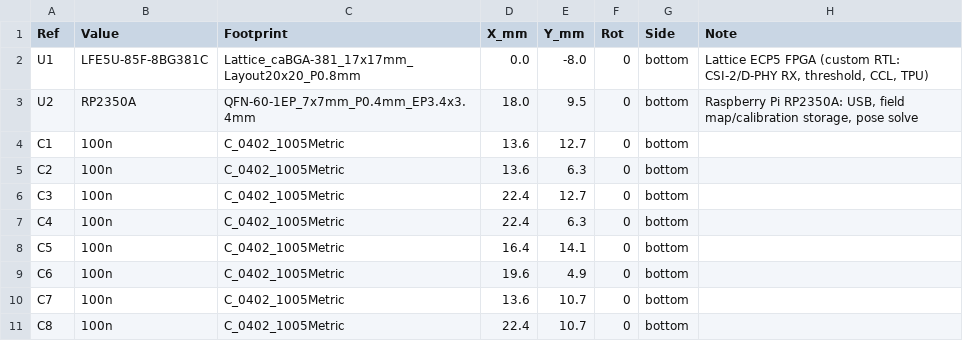
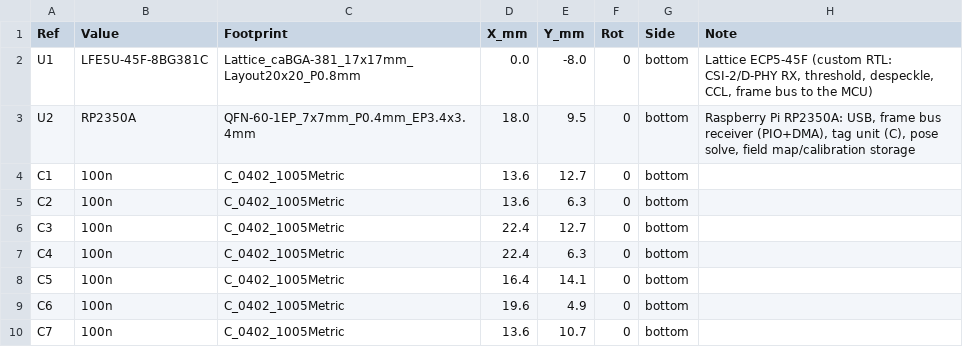
Before and after one commit to MurderBot1/apriltag-processor, a CSV file: pcb/output/placement.csv, drawn as a sheet; only a part is shown; the shorter side is filled out with more unchanged rows.

```diff
--- a/pcb/output/placement.csv
+++ b/pcb/output/placement.csv
@@ -1,4 +1,4 @@
 Ref,Value,Footprint,X_mm,Y_mm,Rot,Side,Note
-U1,LFE5U-85F-8BG381C,Lattice_caBGA-381_17x17mm_Layout20x20_P0.8mm,0.0,-8.0,0,bottom,"Lattice ECP5 FPGA (custom RTL: CSI-2/D-PHY RX, threshold, CCL, TPU)"
-U2,RP2350A,QFN-60-1EP_7x7mm_P0.4mm_EP3.4x3.4mm,18.0,9.5,0,bottom,"Raspberry Pi RP2350A: USB, field map/calibration storage, pose solve"
+U1,LFE5U-45F-8BG381C,Lattice_caBGA-381_17x17mm_Layout20x20_P0.8mm,0.0,-8.0,0,bottom,"Lattice ECP5-45F (custom RTL: CSI-2/D-PHY RX, threshold, despeckle, CCL, frame bus to the MCU)"
+U2,RP2350A,QFN-60-1EP_7x7mm_P0.4mm_EP3.4x3.4mm,18.0,9.5,0,bottom,"Raspberry Pi RP2350A: USB, frame bus receiver (PIO+DMA), tag unit (C), pose solve, field map/calibration storage"
 C1,100n,C_0402_1005Metric,13.6,12.7,0,bottom,
```
Also changed, not shown: pcb/output/bom.csv, 24 other files.
